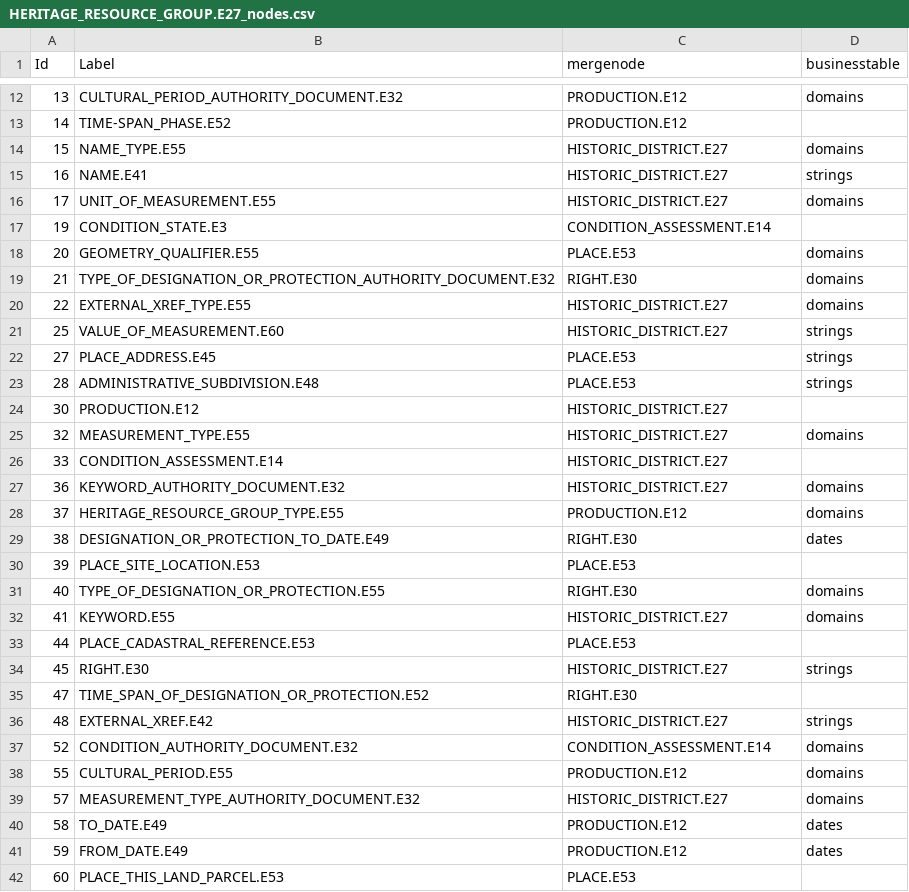
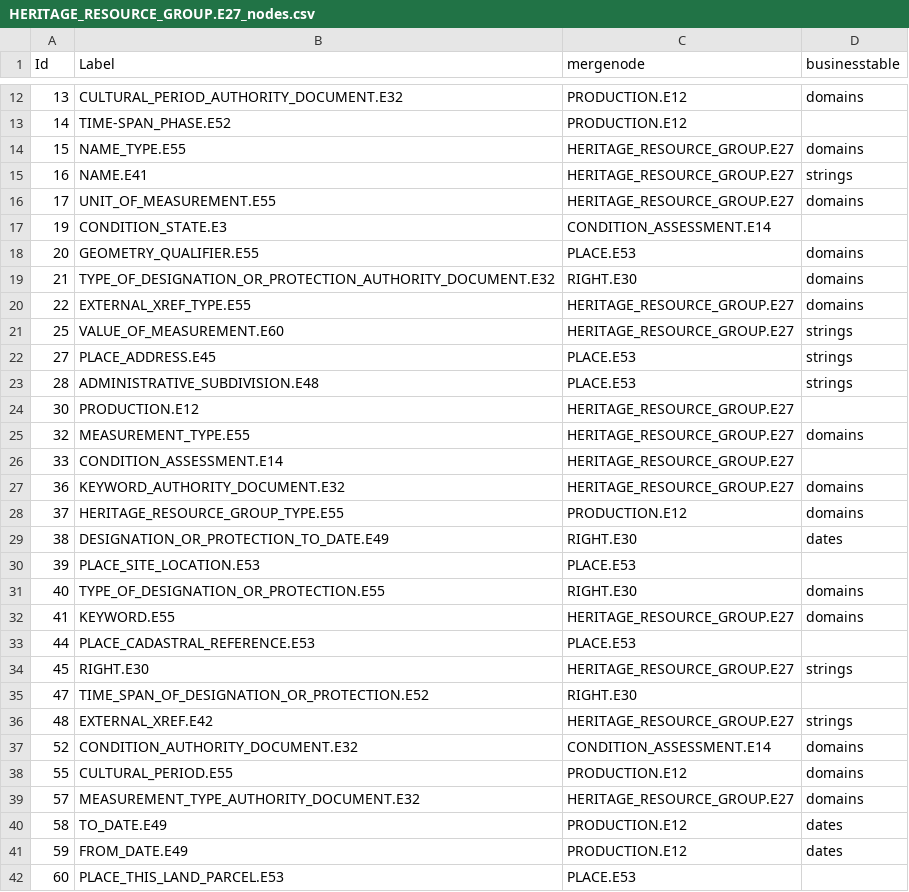
Before and after one commit to archesproject/hip, a CSV file: hip/source_data/resource_graphs/HERITAGE_RESOURCE_GROUP.E27_nodes.csv, drawn as a sheet; only a part is shown, gaps mark what is left out; the diff covers the shown part only.

Commit message:
Bring merge nodes in line with resource type names.

```diff
--- a/hip/source_data/resource_graphs/HERITAGE_RESOURCE_GROUP.E27_nodes.csv
+++ b/hip/source_data/resource_graphs/HERITAGE_RESOURCE_GROUP.E27_nodes.csv
@@ -13,5 +13,5 @@ Id,Label,mergenode,businesstable
 14,TIME-SPAN_PHASE.E52,PRODUCTION.E12,
-15,NAME_TYPE.E55,HISTORIC_DISTRICT.E27,domains
-16,NAME.E41,HISTORIC_DISTRICT.E27,strings
-17,UNIT_OF_MEASUREMENT.E55,HISTORIC_DISTRICT.E27,domains
+15,NAME_TYPE.E55,HERITAGE_RESOURCE_GROUP.E27,domains
+16,NAME.E41,HERITAGE_RESOURCE_GROUP.E27,strings
+17,UNIT_OF_MEASUREMENT.E55,HERITAGE_RESOURCE_GROUP.E27,domains
 19,CONDITION_STATE.E3,CONDITION_ASSESSMENT.E14,
@@ -19,10 +19,10 @@ Id,Label,mergenode,businesstable
 21,TYPE_OF_DESIGNATION_OR_PROTECTION_AUTHORITY_DOCUMENT.E32,RIGHT.E30,domains
-22,EXTERNAL_XREF_TYPE.E55,HISTORIC_DISTRICT.E27,domains
-25,VALUE_OF_MEASUREMENT.E60,HISTORIC_DISTRICT.E27,strings
+22,EXTERNAL_XREF_TYPE.E55,HERITAGE_RESOURCE_GROUP.E27,domains
+25,VALUE_OF_MEASUREMENT.E60,HERITAGE_RESOURCE_GROUP.E27,strings
 27,PLACE_ADDRESS.E45,PLACE.E53,strings
 28,ADMINISTRATIVE_SUBDIVISION.E48,PLACE.E53,strings
-30,PRODUCTION.E12,HISTORIC_DISTRICT.E27,
-32,MEASUREMENT_TYPE.E55,HISTORIC_DISTRICT.E27,domains
-33,CONDITION_ASSESSMENT.E14,HISTORIC_DISTRICT.E27,
-36,KEYWORD_AUTHORITY_DOCUMENT.E32,HISTORIC_DISTRICT.E27,domains
+30,PRODUCTION.E12,HERITAGE_RESOURCE_GROUP.E27,
+32,MEASUREMENT_TYPE.E55,HERITAGE_RESOURCE_GROUP.E27,domains
+33,CONDITION_ASSESSMENT.E14,HERITAGE_RESOURCE_GROUP.E27,
+36,KEYWORD_AUTHORITY_DOCUMENT.E32,HERITAGE_RESOURCE_GROUP.E27,domains
 37,HERITAGE_RESOURCE_GROUP_TYPE.E55,PRODUCTION.E12,domains
@@ -31,10 +31,10 @@ Id,Label,mergenode,businesstable
 40,TYPE_OF_DESIGNATION_OR_PROTECTION.E55,RIGHT.E30,domains
-41,KEYWORD.E55,HISTORIC_DISTRICT.E27,domains
+41,KEYWORD.E55,HERITAGE_RESOURCE_GROUP.E27,domains
 44,PLACE_CADASTRAL_REFERENCE.E53,PLACE.E53,
-45,RIGHT.E30,HISTORIC_DISTRICT.E27,strings
+45,RIGHT.E30,HERITAGE_RESOURCE_GROUP.E27,strings
 47,TIME_SPAN_OF_DESIGNATION_OR_PROTECTION.E52,RIGHT.E30,
-48,EXTERNAL_XREF.E42,HISTORIC_DISTRICT.E27,strings
+48,EXTERNAL_XREF.E42,HERITAGE_RESOURCE_GROUP.E27,strings
 52,CONDITION_AUTHORITY_DOCUMENT.E32,CONDITION_ASSESSMENT.E14,domains
 55,CULTURAL_PERIOD.E55,PRODUCTION.E12,domains
-57,MEASUREMENT_TYPE_AUTHORITY_DOCUMENT.E32,HISTORIC_DISTRICT.E27,domains
+57,MEASUREMENT_TYPE_AUTHORITY_DOCUMENT.E32,HERITAGE_RESOURCE_GROUP.E27,domains
 58,TO_DATE.E49,PRODUCTION.E12,dates
```
Also changed, not shown: 31 edited cells elsewhere in this file, hip/source_data/resource_graphs/HERITAGE_RESOURCE.E18_nodes.csv, 2 other files.
